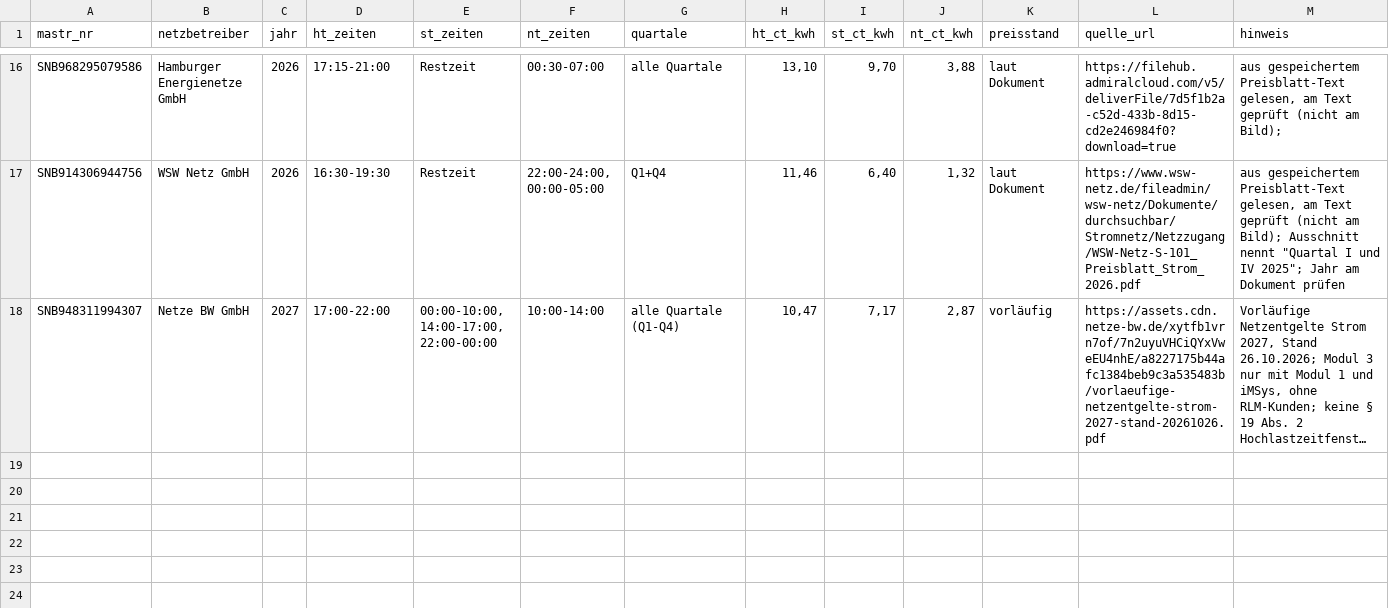
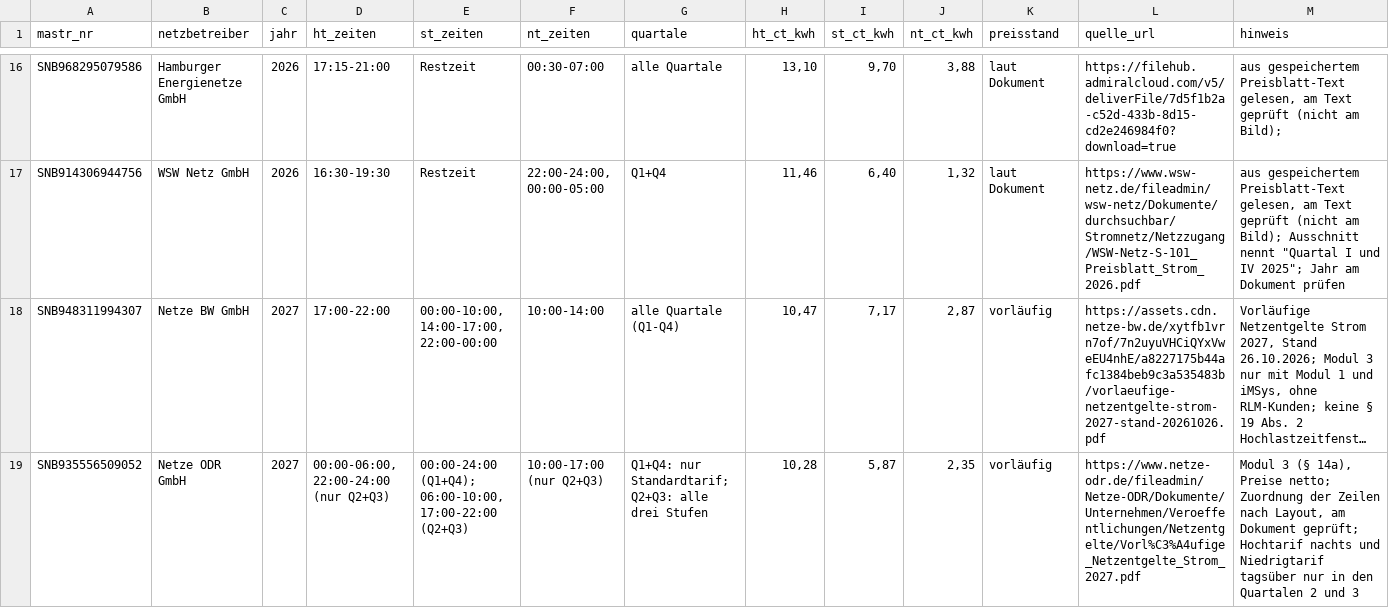
Before and after one commit to buelentd/netzentgelte-strom, a CSV file: ergebnis/modul3_zeiten.csv, drawn as a sheet; only a part is shown, gaps mark what is left out; long unchanged cells end in …; the diff names each change by its address in the sheet, - before the commit and + after, or states it on an @@ line.

```diff
--- a/ergebnis/modul3_zeiten.csv
+++ b/ergebnis/modul3_zeiten.csv
+row 19: SNB935556509052 | Netze ODR GmbH | 2027 | 00:00-06:00, 22:00-24:00 (nur Q2+Q3) | 00:00-24:00 (Q1+Q4); 06:00-10:00, 17:00-22:00 (Q2+Q3) | 10:00-17:00 (nur Q2+Q3) | Q1+Q4: nur Standardtarif; Q2+Q3: alle drei Stufen | 10,28 | 5,87 | 2,35 | vorläufig | https://www.netze-odr.de/fileadmin/Netze-ODR/Dokumente/Unternehmen/Veroeffentlichungen/Netzentgelte/Vorl%C3%A4ufige_Netzentgelte_Strom_2027.pdf | Modul 3 (§ 14a), Preise netto; Zuordnung der Zeilen nach Layout, am Dokument geprüft; Hochtarif nachts und Niedrigtarif tagsüber nur in den Quartalen 2 und 3
```
Also changed, not shown: ergebnis/arbeitsliste.csv, ergebnis/kollege_hochlastzeitfenster.csv, 21 other files.
